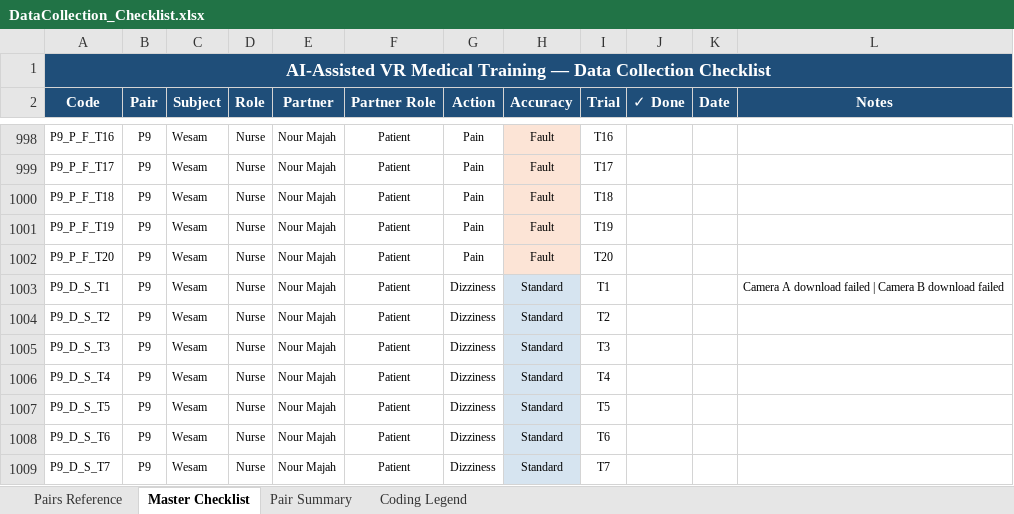
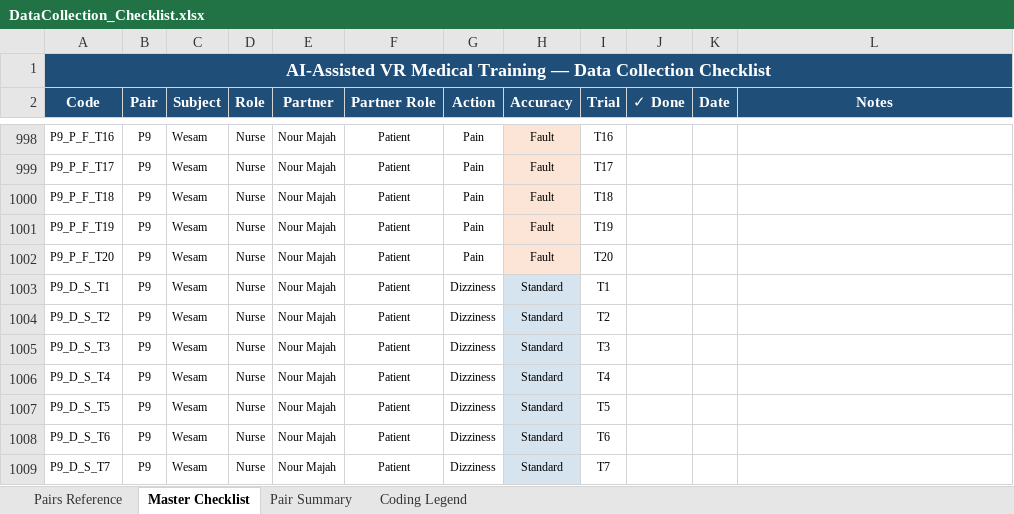
Before and after one commit to Hashem-Qaryouti/Caviar, an Excel workbook: DataCollection_Checklist.xlsx, sheet Master Checklist, drawn as a sheet; only a part is shown, gaps mark what is left out; values as stored, in another font and other column widths than the file's, no borders; the diff names each change by its address in the sheet, - before the commit and + after, or states it on an @@ line.

```diff
--- a/DataCollection_Checklist.xlsx (sheet Master Checklist)
+++ b/DataCollection_Checklist.xlsx (sheet Master Checklist)
-L1003 (Notes): Camera A download failed | Camera B download failed
+L1003 (Notes): (empty)
```
Also changed, not shown: 3 other files.
